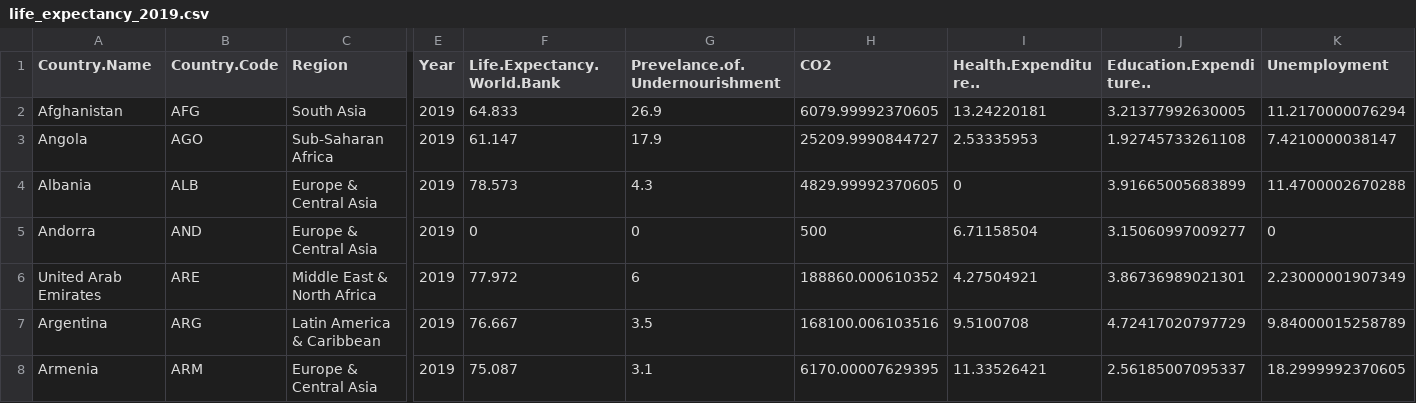
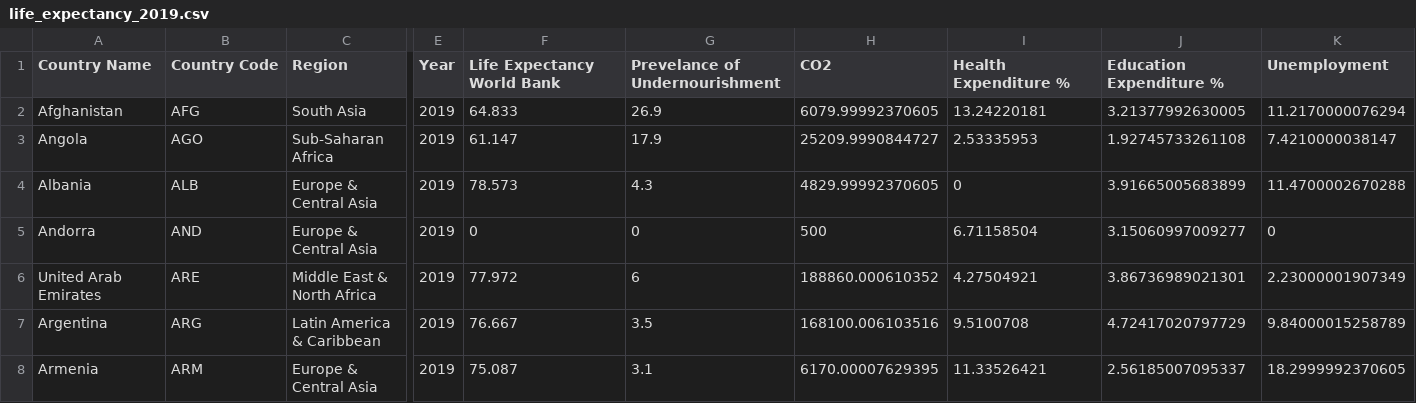
Before and after one commit to PizzaTofu123/simpel_eh_tea_em_el, a CSV file: life_expectancy_2019.csv, drawn as a sheet; only a part is shown, gaps mark what is left out; the diff names each change by its address in the sheet, - before the commit and + after, or states it on an @@ line.

Commit message:
Add files via upload

```diff
--- a/life_expectancy_2019.csv
+++ b/life_expectancy_2019.csv
-A1: Country.Name
+A1: Country Name
-B1: Country.Code
+B1: Country Code
-F1: Life.Expectancy.World.Bank
+F1: Life Expectancy World Bank
-G1: Prevelance.of.Undernourishment
+G1: Prevelance of Undernourishment
-I1: Health.Expenditure..
+I1: Health Expenditure %
-J1: Education.Expenditure..
+J1: Education Expenditure %
```
